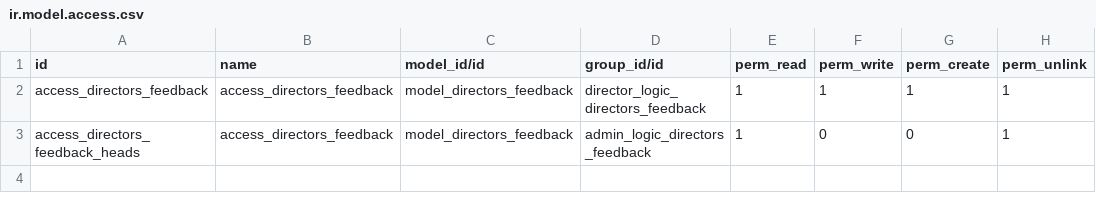
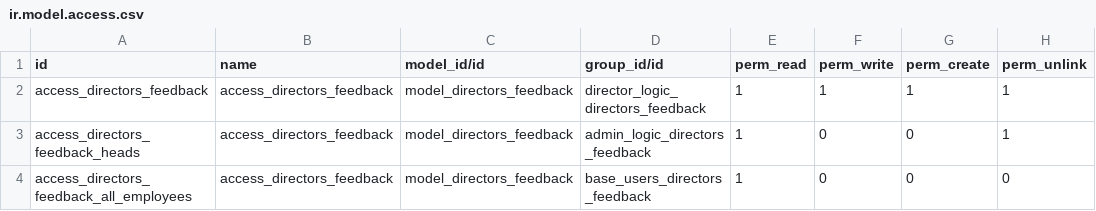
Before and after one commit to muhammedmurshid/directors_feedback, a CSV file: security/ir.model.access.csv, drawn as a sheet; the diff names each change by its address in the sheet, - before the commit and + after, or states it on an @@ line.

Commit message:
added new groups for all employees

```diff
--- a/security/ir.model.access.csv
+++ b/security/ir.model.access.csv
+row 4: access_directors_feedback_all_employees | access_directors_feedback | model_directors_feedback | base_users_directors_feedback | 1 | 0 | 0 | 0
```
Also changed, not shown: 6 other files.
